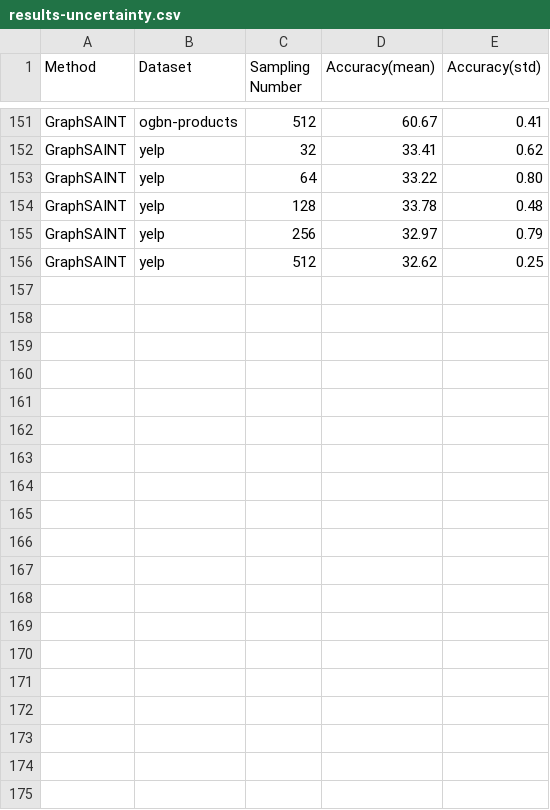
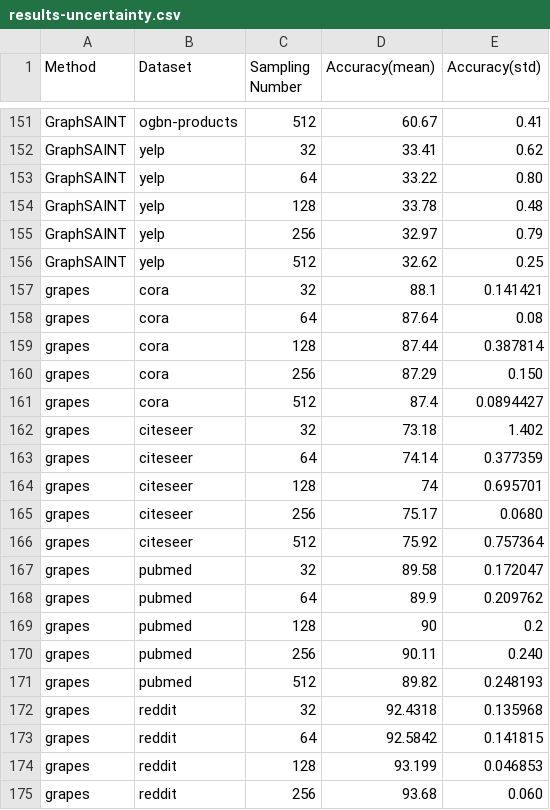
Before and after one commit to thiviyanT/GRAPES-plots, a CSV file: results-uncertainty.csv, drawn as a sheet; only a part is shown, gaps mark what is left out; the diff covers the shown part only.

```diff
--- a/results-uncertainty.csv
+++ b/results-uncertainty.csv
@@ -156 +156,20 @@ GraphSAINT,yelp,256,32.97,0.79
 GraphSAINT,yelp,512,32.62,0.25
+grapes,cora,32,88.1,0.141421
+grapes,cora,64,87.64,0.08
+grapes,cora,128,87.44,0.387814
+grapes,cora,256,87.29,0.150
+grapes,cora,512,87.4,0.0894427
+grapes,citeseer,32,73.18,1.402
+grapes,citeseer,64,74.14,0.377359
+grapes,citeseer,128,74,0.695701
+grapes,citeseer,256,75.17,0.0680
+grapes,citeseer,512,75.92,0.757364
+grapes,pubmed,32,89.58,0.172047
+grapes,pubmed,64,89.9,0.209762
+grapes,pubmed,128,90,0.2
+grapes,pubmed,256,90.11,0.240
+grapes,pubmed,512,89.82,0.248193
+grapes,reddit,32,92.4318,0.135968
+grapes,reddit,64,92.5842,0.141815
+grapes,reddit,128,93.199,0.046853
+grapes,reddit,256,93.68,0.060
```
Also changed, not shown: 20 added rows elsewhere in this file, results_with_confidence_intervals.csv, 48 other files.
